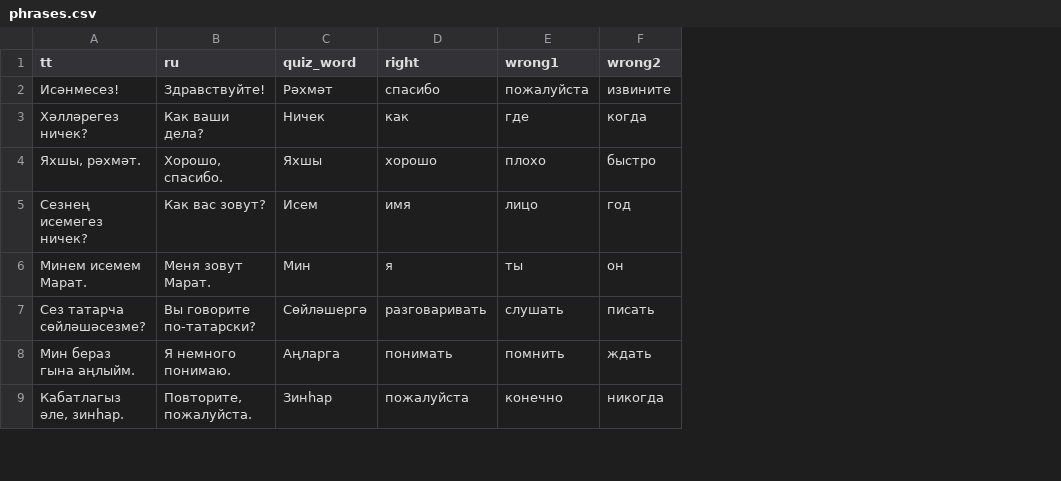
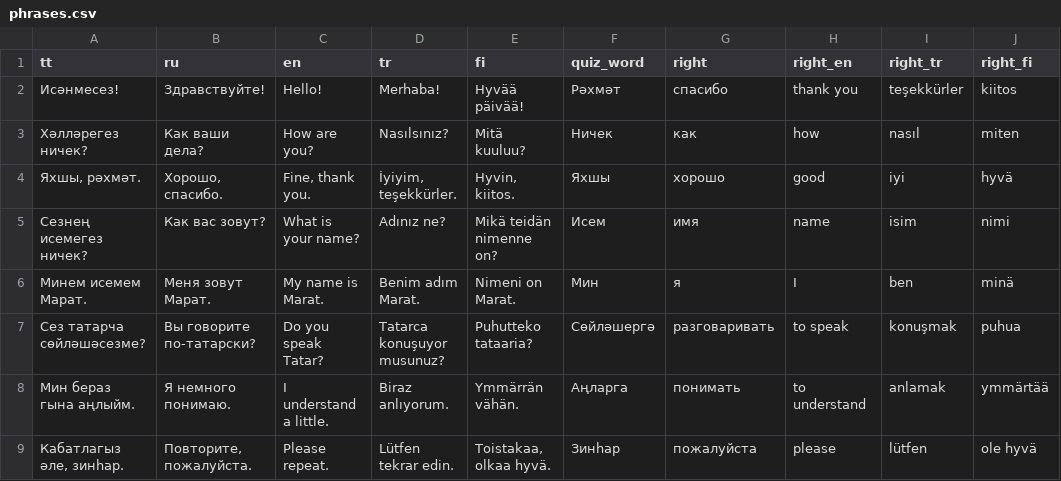
Before and after one commit to marat2215/tatar-skazki, a CSV file: phrases/phrases.csv, drawn as a sheet; only a part is shown; removed rows and columns are numbered as before the commit, all else as after; the diff names each change by its address in the sheet, - before the commit and + after, or states it on an @@ line.

Commit message:
Update phrases.csv

```diff
--- a/phrases/phrases.csv
+++ b/phrases/phrases.csv
+column C (en), rows 2-9: Hello! | How are you? | Fine, thank you. | What is your name? | My name is Marat. | Do you speak Tatar? | I understand a little. | Please repeat.
+column D (tr), rows 2-9: Merhaba! | Nasılsınız? | İyiyim, teşekkürler. | Adınız ne? | Benim adım Marat. | Tatarca konuşuyor musunuz? | Biraz anlıyorum. | Lütfen tekrar edin.
+column E (fi), rows 2-9: Hyvää päivää! | Mitä kuuluu? | Hyvin, kiitos. | Mikä teidän nimenne on? | Nimeni on Marat. | Puhutteko tataaria? | Ymmärrän vähän. | Toistakaa, olkaa hyvä.
-column E (wrong1), rows 2-9: пожалуйста | где | плохо | лицо | ты | слушать | помнить | конечно
-column F (wrong2), rows 2-9: извините | когда | быстро | год | он | писать | ждать | никогда
+column H (right_en), rows 2-9: thank you | how | good | name | I | to speak | to understand | please
+column I (right_tr), rows 2-9: teşekkürler | nasıl | iyi | isim | ben | konuşmak | anlamak | lütfen
+column J (right_fi), rows 2-9: kiitos | miten | hyvä | nimi | minä | puhua | ymmärtää | ole hyvä
```
